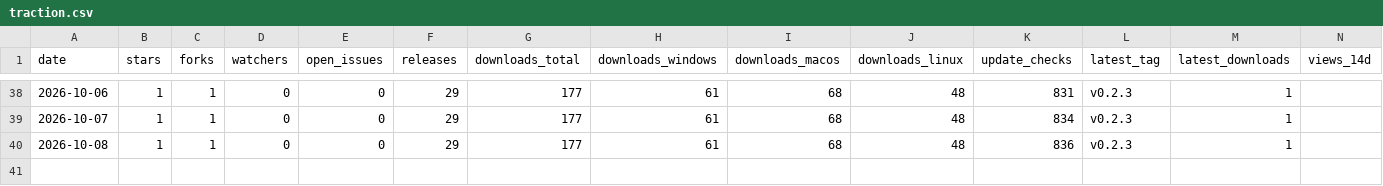
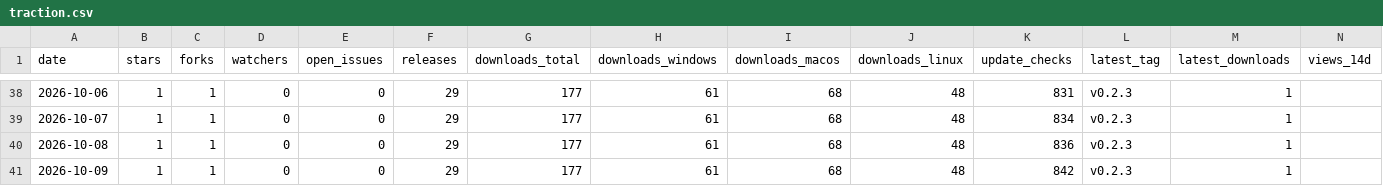
Before and after one commit to Vibisual/vibisual, a CSV file: traction.csv, drawn as a sheet; only a part is shown, gaps mark what is left out; rows hold the shown columns only; the diff names each change by its address in the sheet, - before the commit and + after, or states it on an @@ line.

```diff
--- a/traction.csv
+++ b/traction.csv
+row 41: 2026-10-09 | 1 | 1 | 0 | 0 | 29 | 177 | 61 | 68 | 48 | 842 | v0.2.3 | 1
```
Also changed, not shown: 2 other files.
